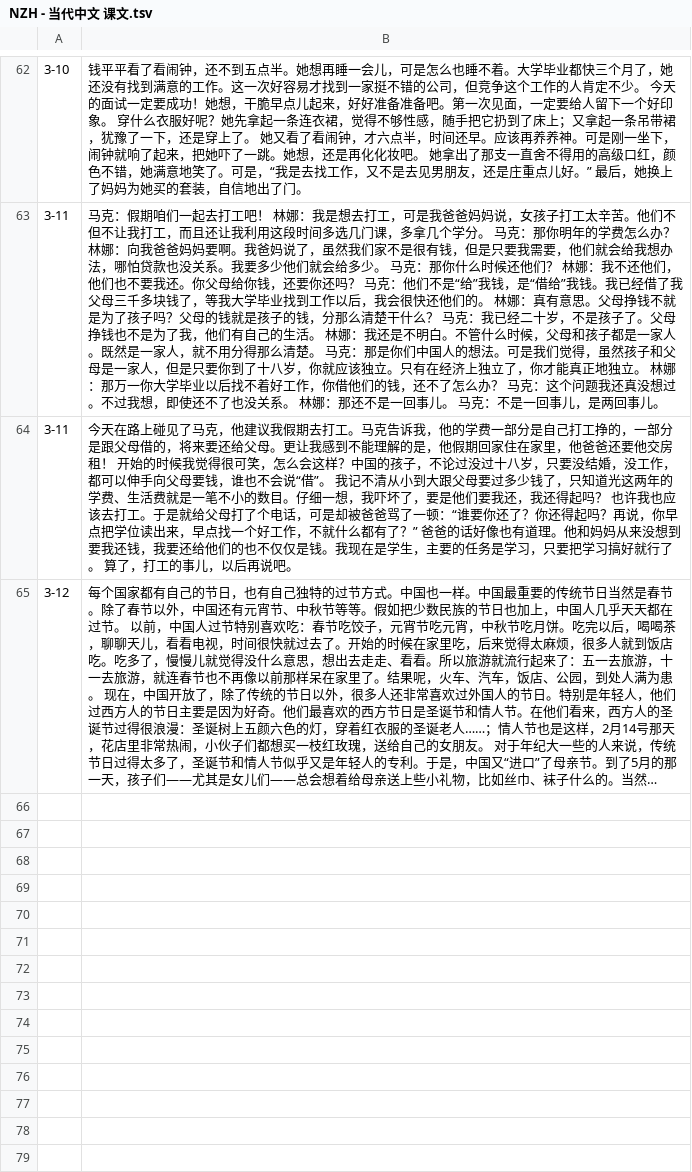
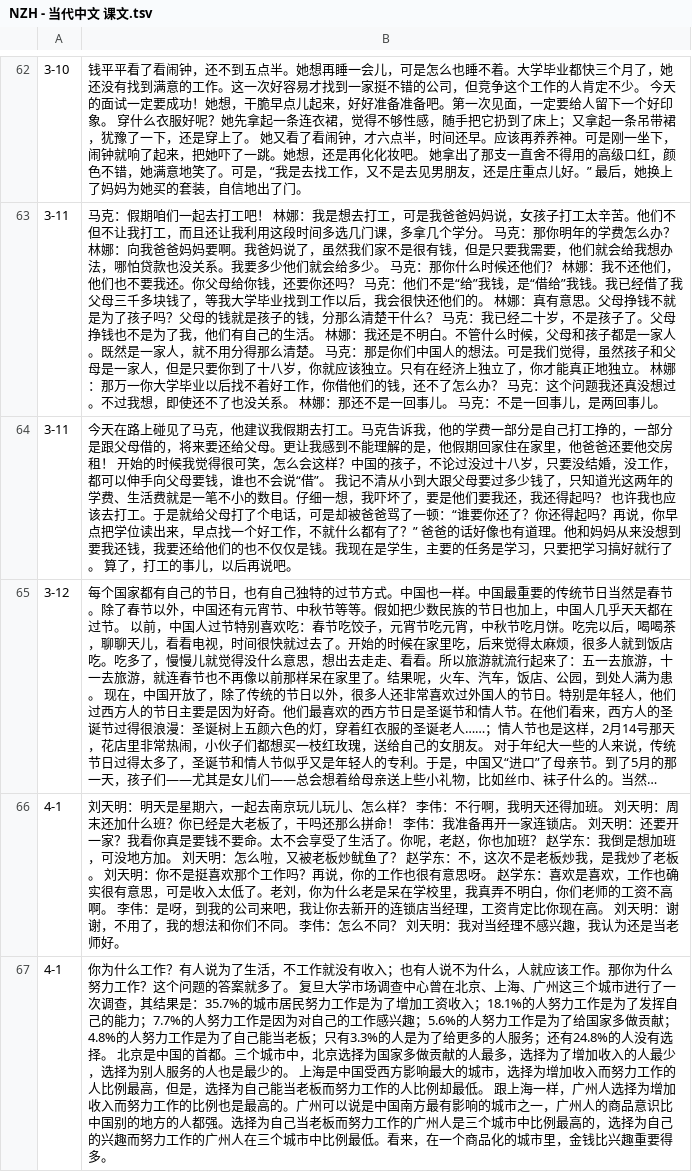
Before and after one commit to jdwebdev/chinois, a TSV file: tsv/NZH - 当代中文 课文.tsv, drawn as a sheet; only a part is shown, gaps mark what is left out; long unchanged cells end in …; the diff names each change by its address in the sheet, - before the commit and + after, or states it on an @@ line.

```diff
--- a/tsv/NZH - 当代中文 课文.tsv
+++ b/tsv/NZH - 当代中文 课文.tsv
+row 66: 4-1 | 刘天明：明天是星期六，一起去南京玩儿玩儿、怎么样？ 李伟：不行啊，我明天还得加班。 刘天明：周末还加什么班？你已经是大老板了，干吗还那么拼命！ 李伟：我准备再开一家连锁店。 刘天明：还要开一家？我看你真是要钱不要命。太不会享受了生活了。你呢，老赵，你也加班？ 赵学东：我倒是想加班，可没地方加。 刘天明：怎么啦，又被老板炒鱿鱼了？ 赵学东：不，这次不是老板炒我，是我炒了老板。 刘天明：你不是挺喜欢那个工作吗？再说，你的工作也很有意思呀。 赵学东：喜欢是喜欢，工作也确实很有意思，可是收入太低了。老刘，你为什么老是呆在学校里，我真弄不明白，你们老师的工资不高啊。 李伟：是呀，到我的公司来吧，我让你去新开的连锁店当经理，工资肯定比你现在高。 刘天明：谢谢，不用了，我的想法和你们不同。 李伟：怎么不同？ 刘天明：我对当经理不感兴趣，我认为还是当老师好。
+row 67: 4-1 | 你为什么工作？有人说为了生活，不工作就没有收入；也有人说不为什么，人就应该工作。那你为什么努力工作？这个问题的答案就多了。 复旦大学市场调查中心曾在北京、上海、广州这三个城市进行了一次调查，其结果是：35.7%的城市居民努力工作是为了增加工资收入；18.1%的人努力工作是为了发挥自己的能力；7.7%的人努力工作是因为对自己的工作感兴趣；5.6%的人努力工作是为了给国家多做贡献；4.8%的人努力工作是为了自己能当老板；只有3.3%的人是为了给更多的人服务；还有24.8%的人没有选择。 北京是中国的首都。三个城市中，北京选择为国家多做贡献的人最多，选择为了增加收入的人最少，选择为别人服务的人也是最少的。 上海是中国受西方影响最大的城市，选择为增加收入而努力工作的人比例最高，但是，选择为自己能当老板而努力工作的人比例却最低。 跟上海一样，广州人选择为增加收入而努力工作的比例也是最高的。广州可以说是中国南方最有影响的城市之一，广州人的商品意识比中国别的地方的人都强。选择为自己当老板而努力工作的广州人是三个城市中比例最高的，选择为自己的兴趣而努力工作的广州人在三个城市中比例最低。看来，在一个商品化的城市里，金钱比兴趣重要得多。
```
Also changed, not shown: tsv/NZH - 当代中文 例子.tsv, tsv/NZH - 当代中文 汉字.tsv, 3 other files.
